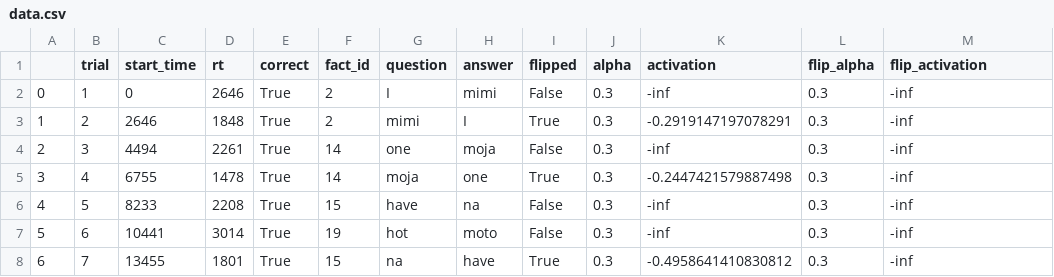
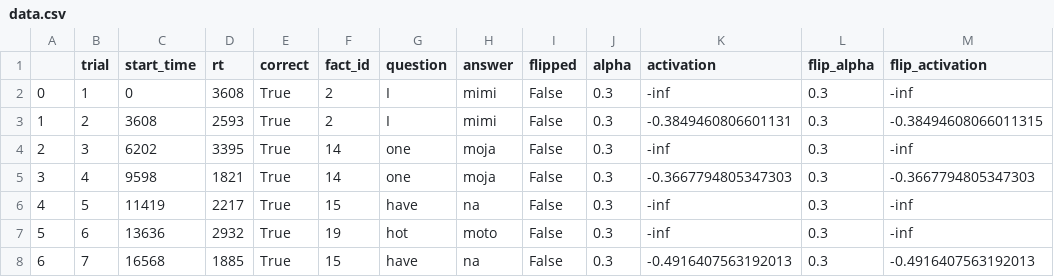
Before and after one commit to UserModels2223/group-project-team-edluma, a CSV file: data.csv, drawn as a sheet; only a part is shown; the diff covers the shown part only; the diff names each change by its address in the sheet, - before the commit and + after, or states it on an @@ line.

```diff
--- a/data.csv
+++ b/data.csv
-D2 (rt): 2646
+D2 (rt): 3608
-C3 (start_time): 2646
+C3 (start_time): 3608
-D3 (rt): 1848
+D3 (rt): 2593
-G3 (question): mimi
+G3 (question): I
-H3 (answer): I
+H3 (answer): mimi
-I3 (flipped): True
+I3 (flipped): False
-K3 (activation): -0.2919147197078291
+K3 (activation): -0.3849460806601131
-M3 (flip_activation): -inf
+M3 (flip_activation): -0.38494608066011315
-C4 (start_time): 4494
+C4 (start_time): 6202
-D4 (rt): 2261
+D4 (rt): 3395
-C5 (start_time): 6755
+C5 (start_time): 9598
-D5 (rt): 1478
+D5 (rt): 1821
-G5 (question): moja
+G5 (question): one
-H5 (answer): one
+H5 (answer): moja
-I5 (flipped): True
+I5 (flipped): False
-K5 (activation): -0.2447421579887498
+K5 (activation): -0.3667794805347303
-M5 (flip_activation): -inf
+M5 (flip_activation): -0.3667794805347303
-C6 (start_time): 8233
+C6 (start_time): 11419
-D6 (rt): 2208
+D6 (rt): 2217
-C7 (start_time): 10441
+C7 (start_time): 13636
-D7 (rt): 3014
+D7 (rt): 2932
-C8 (start_time): 13455
+C8 (start_time): 16568
-D8 (rt): 1801
+D8 (rt): 1885
-G8 (question): na
+G8 (question): have
-H8 (answer): have
+H8 (answer): na
-I8 (flipped): True
+I8 (flipped): False
-K8 (activation): -0.4958641410830812
+K8 (activation): -0.4916407563192013
-M8 (flip_activation): -inf
+M8 (flip_activation): -0.4916407563192013
```
Also changed, not shown: 5 removed rows, 72 edited cells and row numbers in column A elsewhere in this file, 6 other files.
